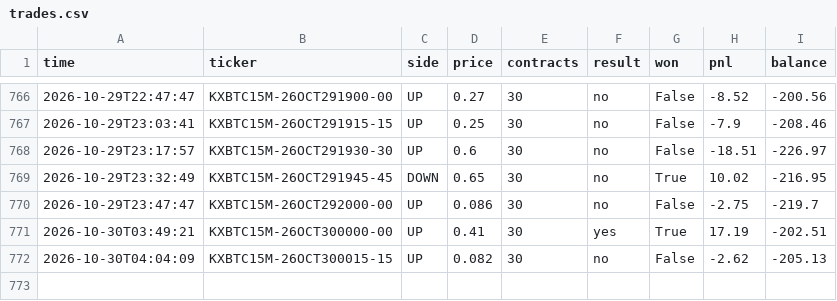
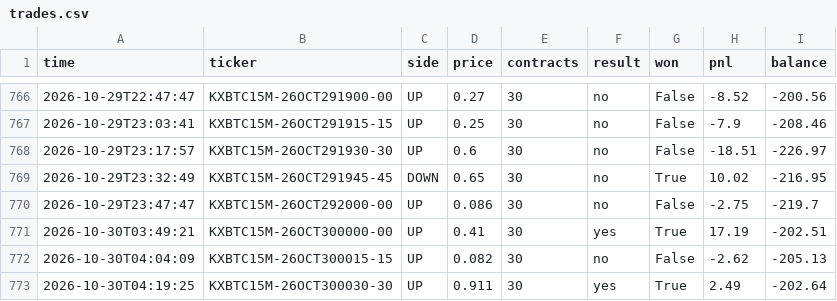
Before and after one commit to u9822914324-web/kalshi-paper-bot, a CSV file: trades.csv, drawn as a sheet; only a part is shown, gaps mark what is left out.

```diff
--- a/trades.csv
+++ b/trades.csv
@@ -772 +772,2 @@ time,ticker,side,price,contracts,result,won,pnl,balance
 2026-10-30T04:04:09,KXBTC15M-26OCT300015-15,UP,0.082,30,no,False,-2.62,-205.13
+2026-10-30T04:19:25,KXBTC15M-26OCT300030-30,UP,0.911,30,yes,True,2.49,-202.64
```
Also changed, not shown: 2 other files.
